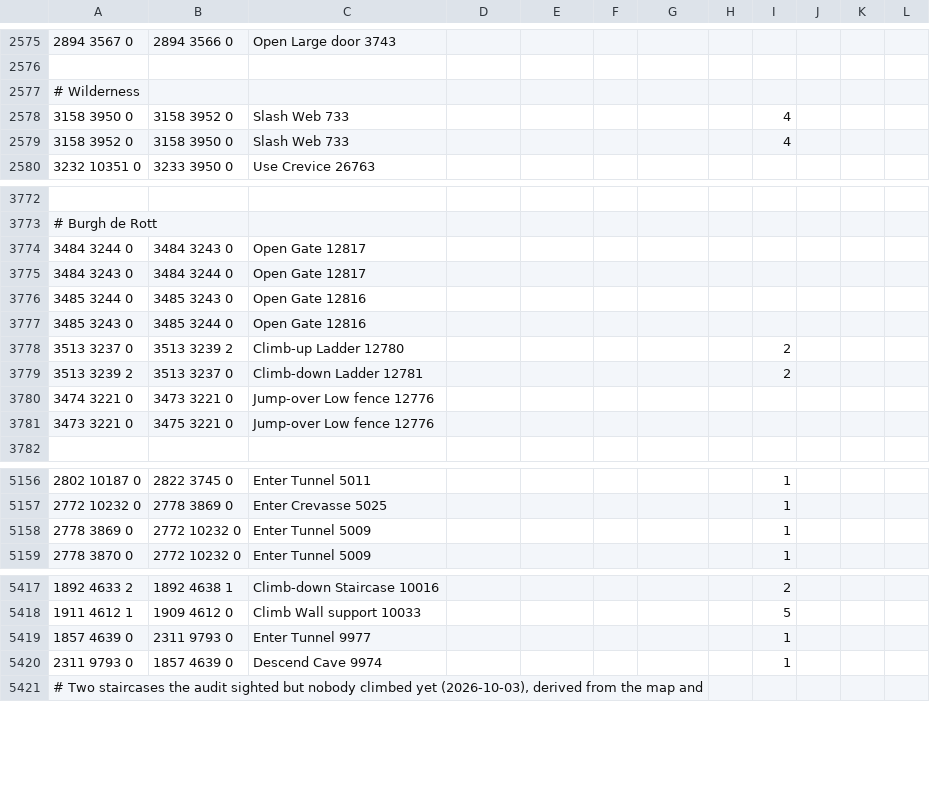
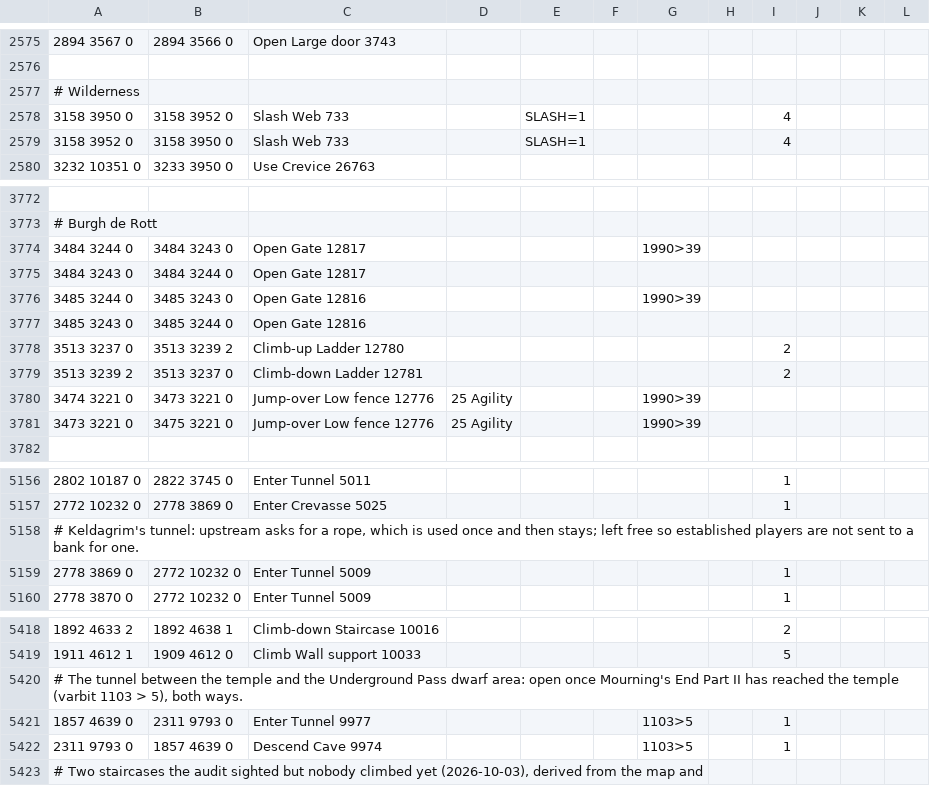
Before and after one commit to PauloAguiar/runelite-gps-plugin, a TSV file: src/main/resources/transports/transports.tsv, drawn as a sheet; only a part is shown, gaps mark what is left out; the diff covers the shown part only.

Commit message:
Gates upstream carries that ours had lost: webs, the waterfall raft, Burgh de Rott, the temple tunnel
A row-by-row comparison with upstream's transports.tsv, after the Myreque
tunnels, found 39 shared rows where upstream gates and we did not; all
but one group date from the 2025 import that this fork never re-synced.
Restored: the 14 webs need a slashing item (SLASH, upstream's family of
514 axes, blades, knives, machetes and pickaxes, now in item-variations
.tsv); the 7 Waterfall Quest raft, swim, barrel and dead-tree rows need
the quest started (varp 65); the Burgh de Rott gates and low fence need
In Aid of the Myreque past stage 39 (the fence 25 Agility too); the
Temple of Light's tunnel to the Underground Pass needs Mourning's End
Part II past the temple (varbit 1103 > 5) both ways, where upstream asks
for the quest done, since the temple routes mid-quest here. Left free on
purpose, with a note: Keldagrim's tunnel, whose rope is used once.

RestoredGatesTest reads each gate from the loaded rows. The lever test
carries a knife now: with nothing at all the Deserted Keep's webs make
the lever a dead end, which is the game's behaviour too.

```diff
--- a/src/main/resources/transports/transports.tsv
+++ b/src/main/resources/transports/transports.tsv
@@ -2577,4 +2577,4 @@
 # Wilderness									
-3158 3950 0	3158 3952 0	Slash Web 733						4	
-3158 3952 0	3158 3950 0	Slash Web 733						4	
+3158 3950 0	3158 3952 0	Slash Web 733		SLASH=1				4
+3158 3952 0	3158 3950 0	Slash Web 733		SLASH=1				4
 3232 10351 0	3233 3950 0	Use Crevice 26763							
@@ -3773,5 +3773,5 @@
 # Burgh de Rott									
-3484 3244 0	3484 3243 0	Open Gate 12817							
+3484 3244 0	3484 3243 0	Open Gate 12817				1990>39
 3484 3243 0	3484 3244 0	Open Gate 12817							
-3485 3244 0	3485 3243 0	Open Gate 12816							
+3485 3244 0	3485 3243 0	Open Gate 12816				1990>39
 3485 3243 0	3485 3244 0	Open Gate 12816							
@@ -3779,4 +3779,4 @@
 3513 3239 2	3513 3237 0	Climb-down Ladder 12781						2	
-3474 3221 0	3473 3221 0	Jump-over Low fence 12776							
-3473 3221 0	3475 3221 0	Jump-over Low fence 12776							
+3474 3221 0	3473 3221 0	Jump-over Low fence 12776	25 Agility			1990>39
+3473 3221 0	3475 3221 0	Jump-over Low fence 12776	25 Agility			1990>39
 									
@@ -5157,2 +5157,3 @@
 2772 10232 0	2778 3869 0	Enter Crevasse 5025						1	
+# Keldagrim's tunnel: upstream asks for a rope, which is used once and then stays; left free so established players are not sent to a bank for one.
 2778 3869 0	2772 10232 0	Enter Tunnel 5009						1	
@@ -5418,4 +5419,5 @@
 1911 4612 1	1909 4612 0	Climb Wall support 10033						5	
-1857 4639 0	2311 9793 0	Enter Tunnel 9977						1	
-2311 9793 0	1857 4639 0	Descend Cave 9974						1	
+# The tunnel between the temple and the Underground Pass dwarf area: open once Mourning's End Part II has reached the temple (varbit 1103 > 5), both ways.
+1857 4639 0	2311 9793 0	Enter Tunnel 9977				1103>5		1
+2311 9793 0	1857 4639 0	Descend Cave 9974				1103>5		1
 # Two staircases the audit sighted but nobody climbed yet (2026-10-03), derived from the map and
```
Also changed, not shown: 19 edited cells elsewhere in this file, 3 other files.
